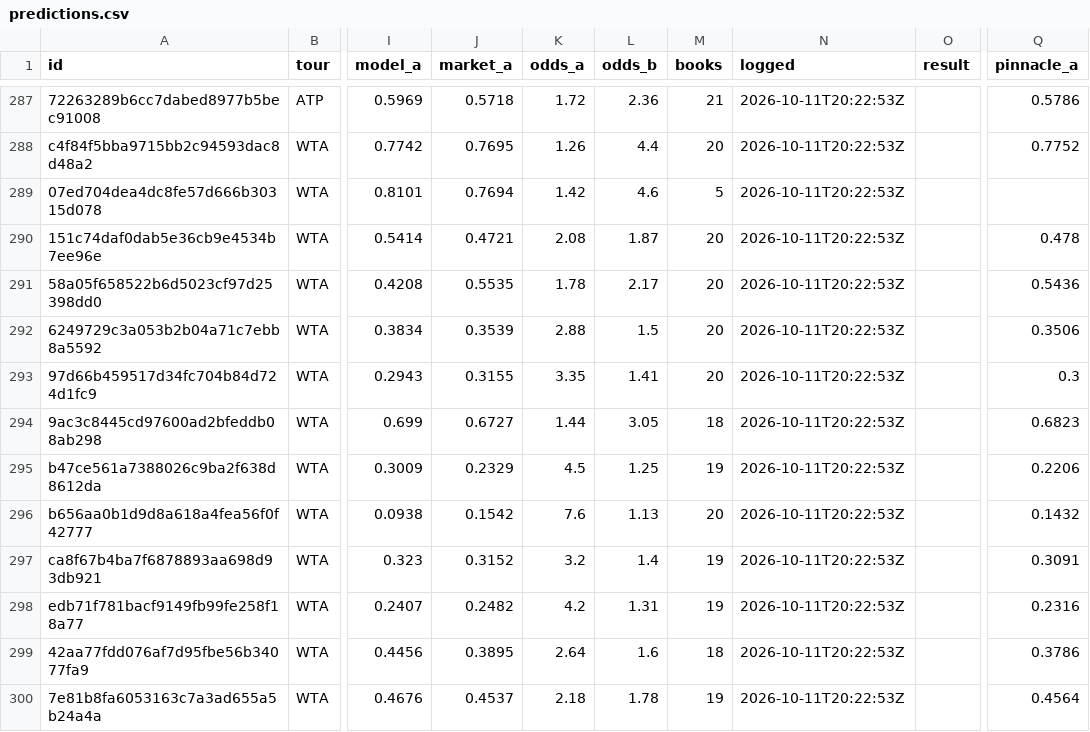
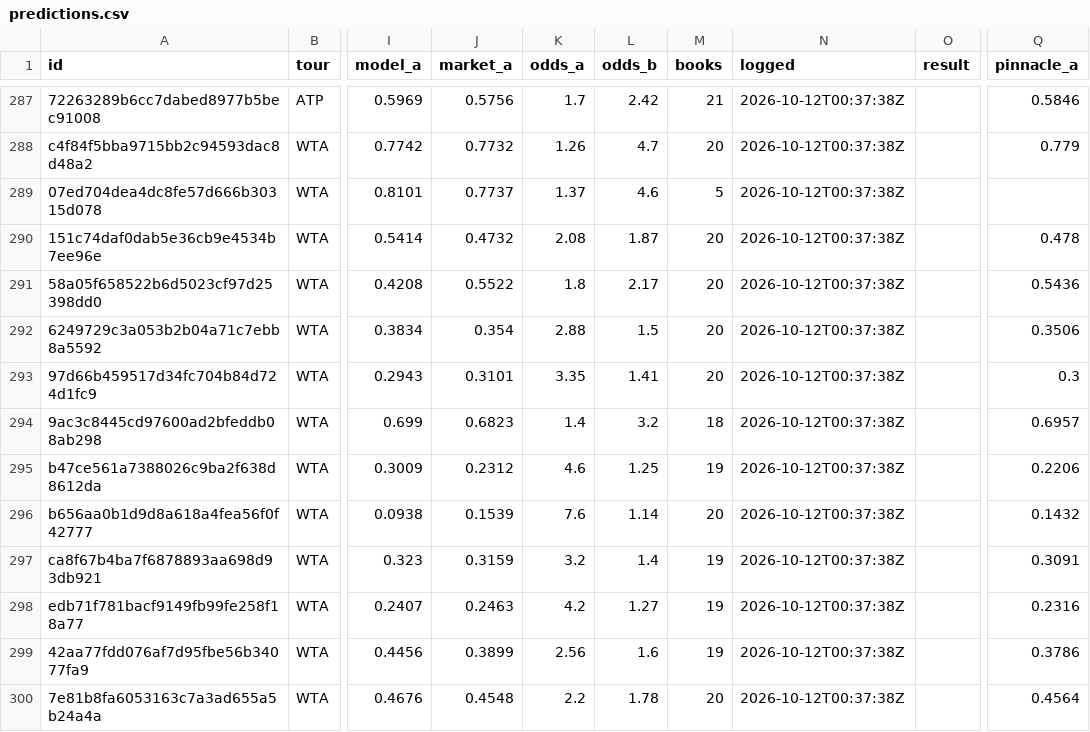
Before and after one commit to MoussaK1379/tennis-odds-engine, a CSV file: history/predictions.csv, drawn as a sheet; only a part is shown, gaps mark what is left out; the diff covers the shown part only; the diff names each change by its address in the sheet, - before the commit and + after, or states it on an @@ line.

```diff
--- a/history/predictions.csv
+++ b/history/predictions.csv
-J287 (market_a): 0.5718
+J287 (market_a): 0.5756
-K287 (odds_a): 1.72
+K287 (odds_a): 1.7
-L287 (odds_b): 2.36
+L287 (odds_b): 2.42
-N287:N300 (logged): 2026-10-11T20:22:53Z
+N287:N300 (logged): 2026-10-12T00:37:38Z
-Q287 (pinnacle_a): 0.5786
+Q287 (pinnacle_a): 0.5846
-J288 (market_a): 0.7695
+J288 (market_a): 0.7732
-L288 (odds_b): 4.4
+L288 (odds_b): 4.7
-Q288 (pinnacle_a): 0.7752
+Q288 (pinnacle_a): 0.779
-J289 (market_a): 0.7694
+J289 (market_a): 0.7737
-K289 (odds_a): 1.42
+K289 (odds_a): 1.37
-J290 (market_a): 0.4721
+J290 (market_a): 0.4732
-J291 (market_a): 0.5535
+J291 (market_a): 0.5522
-K291 (odds_a): 1.78
+K291 (odds_a): 1.8
-J292 (market_a): 0.3539
+J292 (market_a): 0.354
-J293 (market_a): 0.3155
+J293 (market_a): 0.3101
-J294 (market_a): 0.6727
+J294 (market_a): 0.6823
-K294 (odds_a): 1.44
+K294 (odds_a): 1.4
-L294 (odds_b): 3.05
+L294 (odds_b): 3.2
-Q294 (pinnacle_a): 0.6823
+Q294 (pinnacle_a): 0.6957
-J295 (market_a): 0.2329
+J295 (market_a): 0.2312
-K295 (odds_a): 4.5
+K295 (odds_a): 4.6
-J296 (market_a): 0.1542
+J296 (market_a): 0.1539
-L296 (odds_b): 1.13
+L296 (odds_b): 1.14
-J297 (market_a): 0.3152
+J297 (market_a): 0.3159
-J298 (market_a): 0.2482
+J298 (market_a): 0.2463
-L298 (odds_b): 1.31
+L298 (odds_b): 1.27
-J299 (market_a): 0.3895
+J299 (market_a): 0.3899
-K299 (odds_a): 2.64
+K299 (odds_a): 2.56
-M299 (books): 18
+M299 (books): 19
-J300 (market_a): 0.4537
+J300 (market_a): 0.4548
-K300 (odds_a): 2.18
+K300 (odds_a): 2.2
-M300 (books): 19
+M300 (books): 20
```
Also changed, not shown: 98 edited cells elsewhere in this file, 1 other file.
